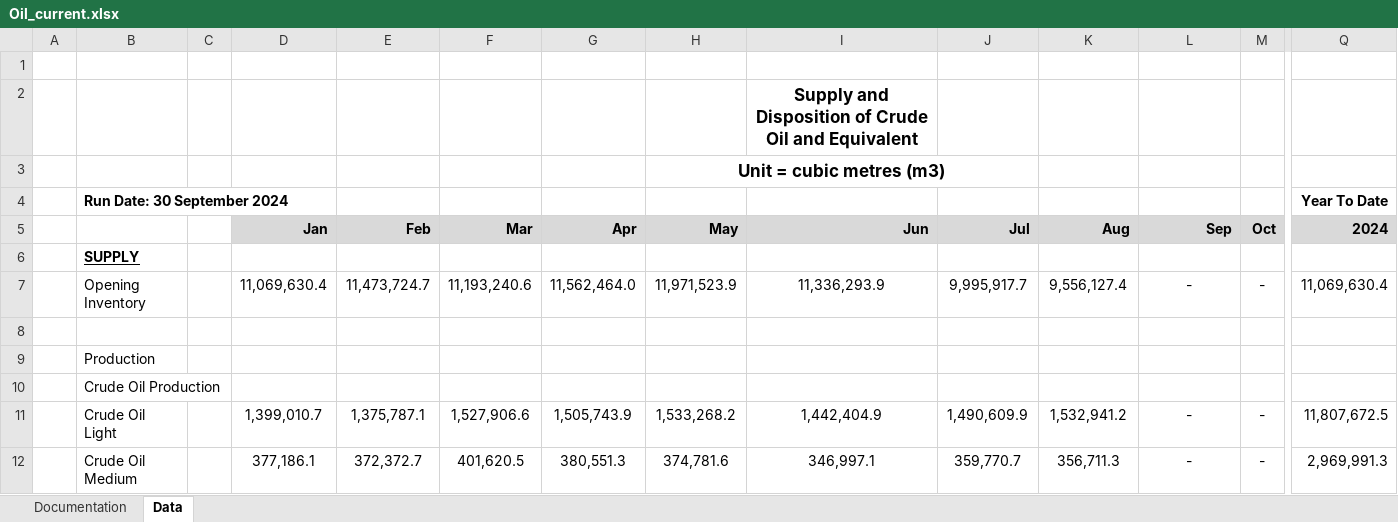
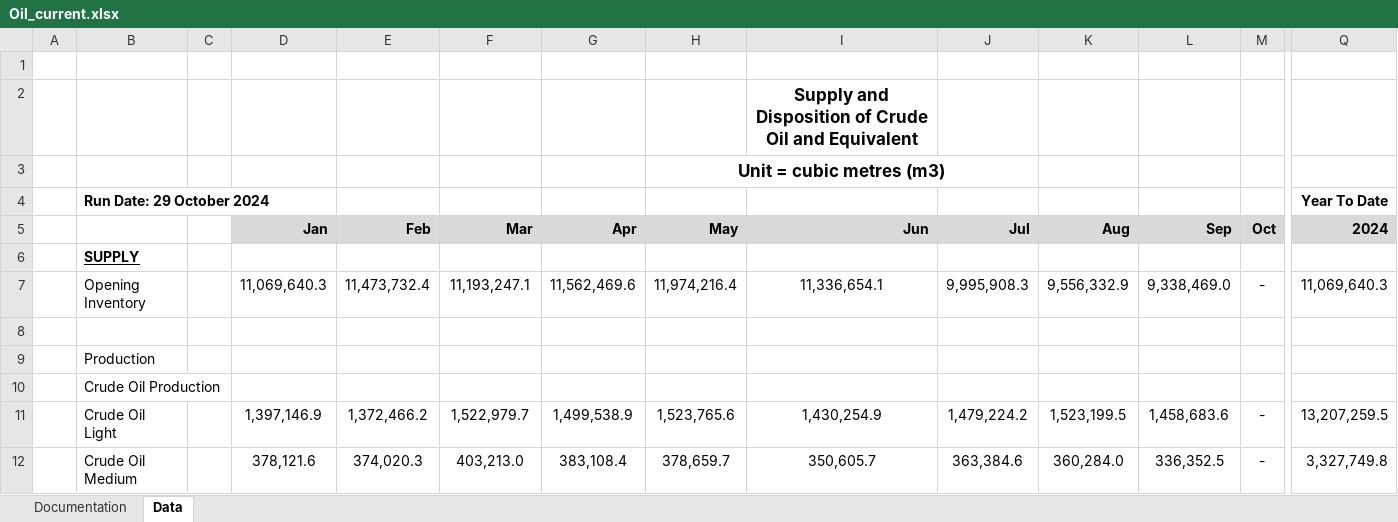
Before and after one commit to leachandrew/st3, an Excel workbook: Oil_current.xlsx, sheet Data, drawn as a sheet; only a part is shown, gaps mark what is left out; values as stored, in another font and other column widths than the file's, no borders; charts and pictures not drawn; the diff covers the shown part only; the diff names each change by its address in the sheet, - before the commit and + after, or states it on an @@ line.

```diff
--- a/Oil_current.xlsx (sheet Data)
+++ b/Oil_current.xlsx (sheet Data)
-B4: Run Date: 30 September 2024
+B4: Run Date: 29 October 2024
-D7 (Jan): 11,069,630.4
+D7 (Jan): 11,069,640.3
-E7 (Feb): 11,473,724.7
+E7 (Feb): 11,473,732.4
-F7 (Mar): 11,193,240.6
+F7 (Mar): 11,193,247.1
-G7 (Apr): 11,562,464.0
+G7 (Apr): 11,562,469.6
-H7 (May): 11,971,523.9
+H7 (May): 11,974,216.4
-I7 (Jun): 11,336,293.9
+I7 (Jun): 11,336,654.1
-J7 (Jul): 9,995,917.7
+J7 (Jul): 9,995,908.3
-K7 (Aug): 9,556,127.4
+K7 (Aug): 9,556,332.9
-L7 (Sep): -
+L7 (Sep): 9,338,469.0
-Q7 (2024): 11,069,630.4
+Q7 (2024): 11,069,640.3
-D11 (Jan): 1,399,010.7
+D11 (Jan): 1,397,146.9
-E11 (Feb): 1,375,787.1
+E11 (Feb): 1,372,466.2
-F11 (Mar): 1,527,906.6
+F11 (Mar): 1,522,979.7
-G11 (Apr): 1,505,743.9
+G11 (Apr): 1,499,538.9
-H11 (May): 1,533,268.2
+H11 (May): 1,523,765.6
-I11 (Jun): 1,442,404.9
+I11 (Jun): 1,430,254.9
-J11 (Jul): 1,490,609.9
+J11 (Jul): 1,479,224.2
-K11 (Aug): 1,532,941.2
+K11 (Aug): 1,523,199.5
-L11 (Sep): -
+L11 (Sep): 1,458,683.6
-Q11 (2024): 11,807,672.5
+Q11 (2024): 13,207,259.5
-D12 (Jan): 377,186.1
+D12 (Jan): 378,121.6
-E12 (Feb): 372,372.7
+E12 (Feb): 374,020.3
-F12 (Mar): 401,620.5
+F12 (Mar): 403,213.0
-G12 (Apr): 380,551.3
+G12 (Apr): 383,108.4
-H12 (May): 374,781.6
+H12 (May): 378,659.7
-I12 (Jun): 346,997.1
+I12 (Jun): 350,605.7
-J12 (Jul): 359,770.7
+J12 (Jul): 363,384.6
-K12 (Aug): 356,711.3
+K12 (Aug): 360,284.0
-L12 (Sep): -
+L12 (Sep): 336,352.5
-Q12 (2024): 2,969,991.3
+Q12 (2024): 3,327,749.8
```
Also changed, not shown: 193 edited cells elsewhere in this sheet, formulas that keep their value, 4 other files.
